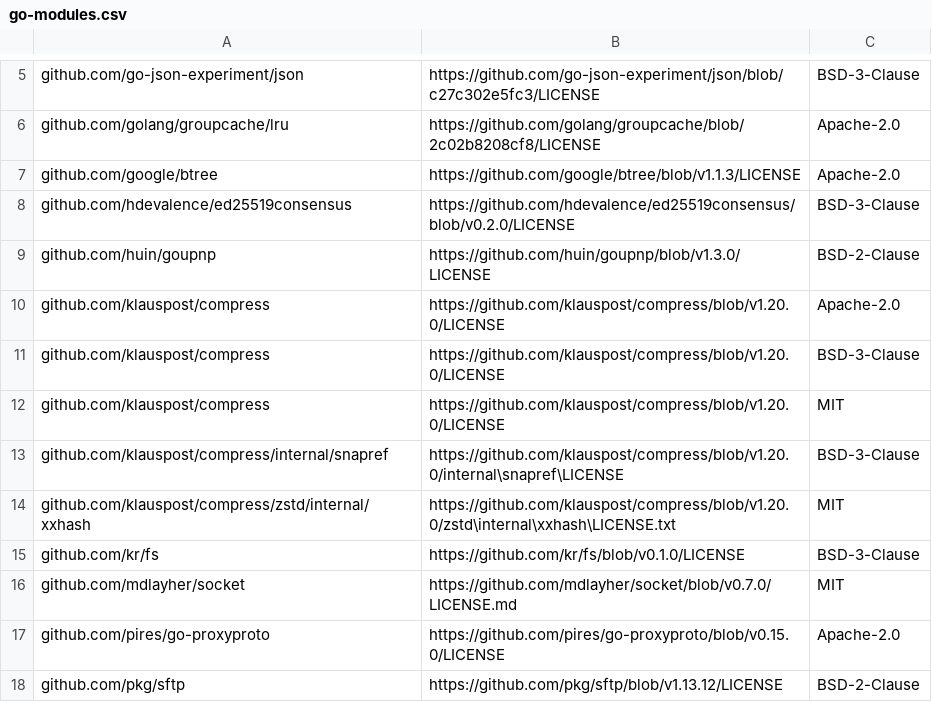
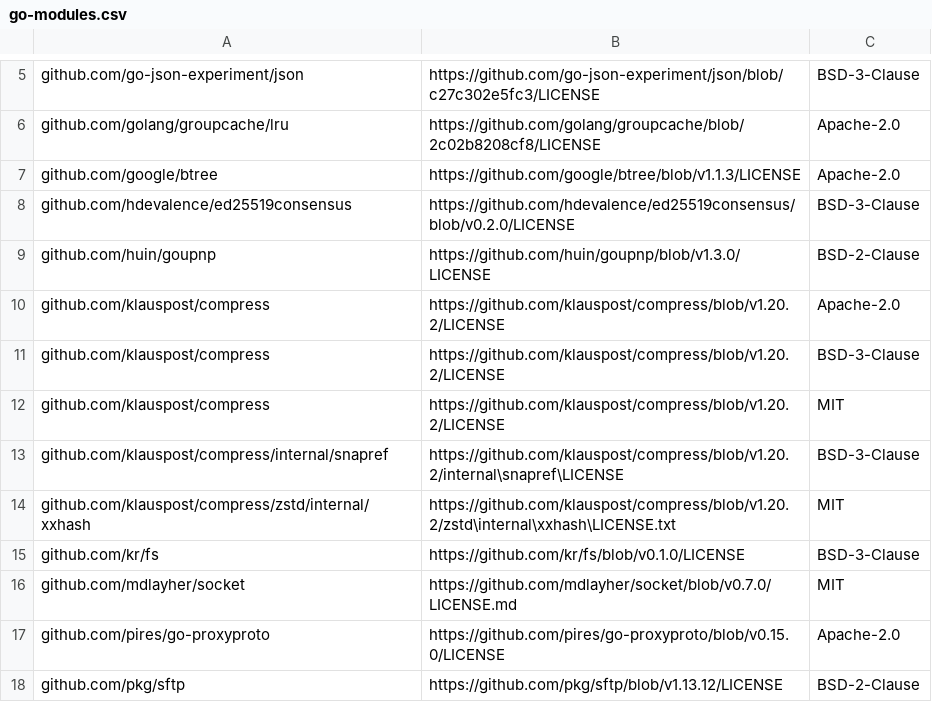
Before and after one commit to crossback2000/panoterm, a CSV file: app/src/main/assets/licenses/go-modules.csv, drawn as a sheet; only a part is shown, gaps mark what is left out.

```diff
--- a/app/src/main/assets/licenses/go-modules.csv
+++ b/app/src/main/assets/licenses/go-modules.csv
@@ -9,7 +9,7 @@ github.com/hdevalence/ed25519consensus,https://github.com/hdevalence/ed25519cons
 github.com/huin/goupnp,https://github.com/huin/goupnp/blob/v1.3.0/LICENSE,BSD-2-Clause
-github.com/klauspost/compress,https://github.com/klauspost/compress/blob/v1.20.0/LICENSE,Apache-2.0
-github.com/klauspost/compress,https://github.com/klauspost/compress/blob/v1.20.0/LICENSE,BSD-3-Clause
-github.com/klauspost/compress,https://github.com/klauspost/compress/blob/v1.20.0/LICENSE,MIT
-github.com/klauspost/compress/internal/snapref,https://github.com/klauspost/compress/blob/v1.20.0/internal\snapref\LICENSE,BSD-3-Clause
-github.com/klauspost/compress/zstd/internal/xxhash,https://github.com/klauspost/compress/blob/v1.20.0/zstd\internal\xxhash\LICENSE.txt,MIT
+github.com/klauspost/compress,https://github.com/klauspost/compress/blob/v1.20.2/LICENSE,Apache-2.0
+github.com/klauspost/compress,https://github.com/klauspost/compress/blob/v1.20.2/LICENSE,BSD-3-Clause
+github.com/klauspost/compress,https://github.com/klauspost/compress/blob/v1.20.2/LICENSE,MIT
+github.com/klauspost/compress/internal/snapref,https://github.com/klauspost/compress/blob/v1.20.2/internal\snapref\LICENSE,BSD-3-Clause
+github.com/klauspost/compress/zstd/internal/xxhash,https://github.com/klauspost/compress/blob/v1.20.2/zstd\internal\xxhash\LICENSE.txt,MIT
 github.com/kr/fs,https://github.com/kr/fs/blob/v0.1.0/LICENSE,BSD-3-Clause
```
Also changed, not shown: 11 other files.
